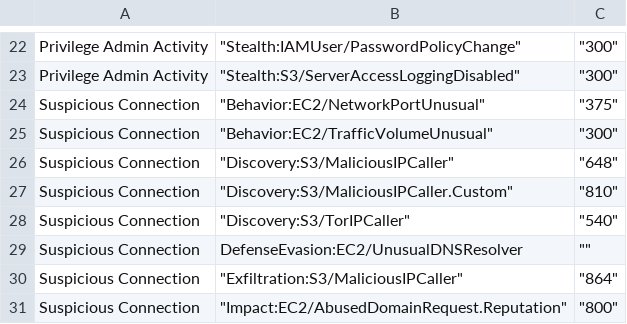
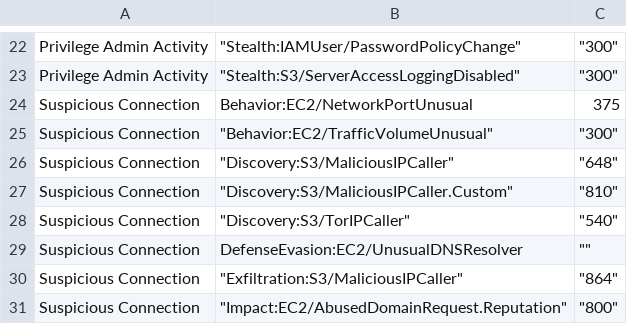
Before and after one commit to rakeshr2k/AWSADatatable, a CSV file: GDAlertTable.csv, drawn as a sheet; only a part is shown, gaps mark what is left out.

Commit message:
Update GDAlertTable.csv

```diff
--- a/GDAlertTable.csv
+++ b/GDAlertTable.csv
@@ -23,3 +23,3 @@ Privilege Admin Activity," ""Stealth:IAMUser/PasswordPolicyChange"""," ""300"""
 Privilege Admin Activity," ""Stealth:S3/ServerAccessLoggingDisabled"""," ""300"""
-Suspicious Connection," ""Behavior:EC2/NetworkPortUnusual"""," ""375"""
+Suspicious Connection,Behavior:EC2/NetworkPortUnusual,375
 Suspicious Connection," ""Behavior:EC2/TrafficVolumeUnusual"""," ""300"""
```
